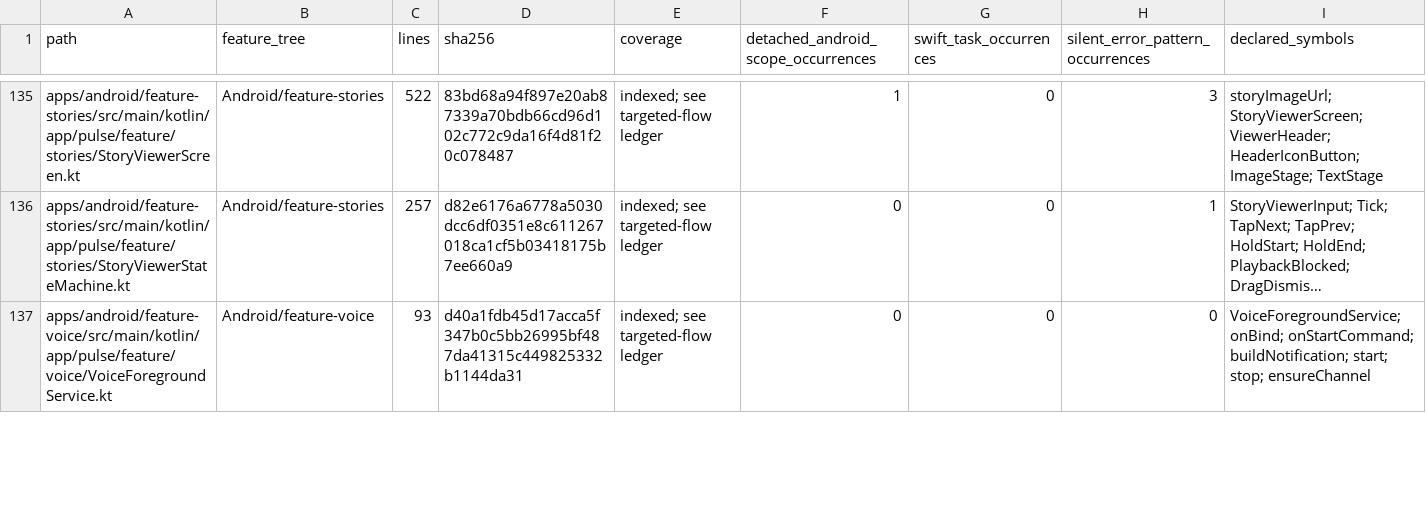
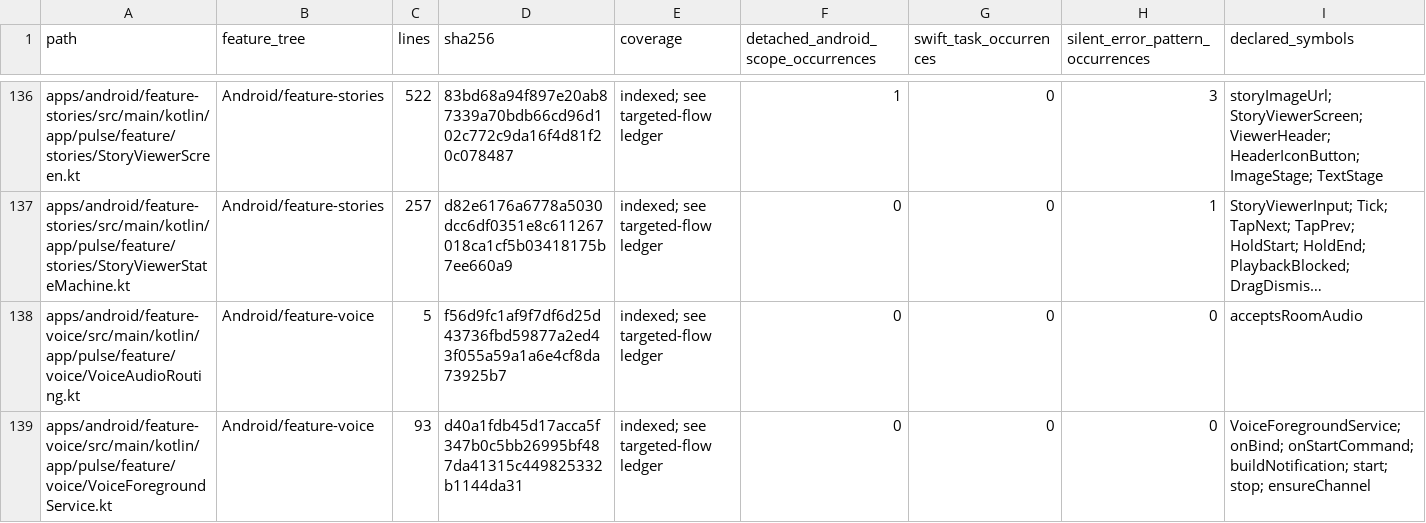
Before and after one commit to GrapseeAgency/the-mystrious-chat-app, a CSV file: docs/NATIVE-SOURCE-INVENTORY.csv, drawn as a sheet; only a part is shown, gaps mark what is left out; long unchanged cells end in …; the diff covers the shown part only; the diff names each change by its address in the sheet, - before the commit and + after, or states it on an @@ line.

Commit message:
Fence live audio ownership, stage capture and spatial trailing updates
Co-authored-by: arena-agent <297053741+arena-agent@users.noreply.github.com>

```diff
--- a/docs/NATIVE-SOURCE-INVENTORY.csv
+++ b/docs/NATIVE-SOURCE-INVENTORY.csv
+row 138: apps/android/feature-voice/src/main/kotlin/app/pulse/feature/voice/VoiceAudioRouting.kt | Android/feature-voice | 5 | f56d9fc1af9f7df6d25d43736fbd59877a2ed43f055a59a1a6e4cf8da73925b7 | indexed; see targeted-flow ledger | 0 | 0 | 0 | acceptsRoomAudio
```
Also changed, not shown: 2 added rows and 52 edited cells elsewhere in this file, 29 other files.
